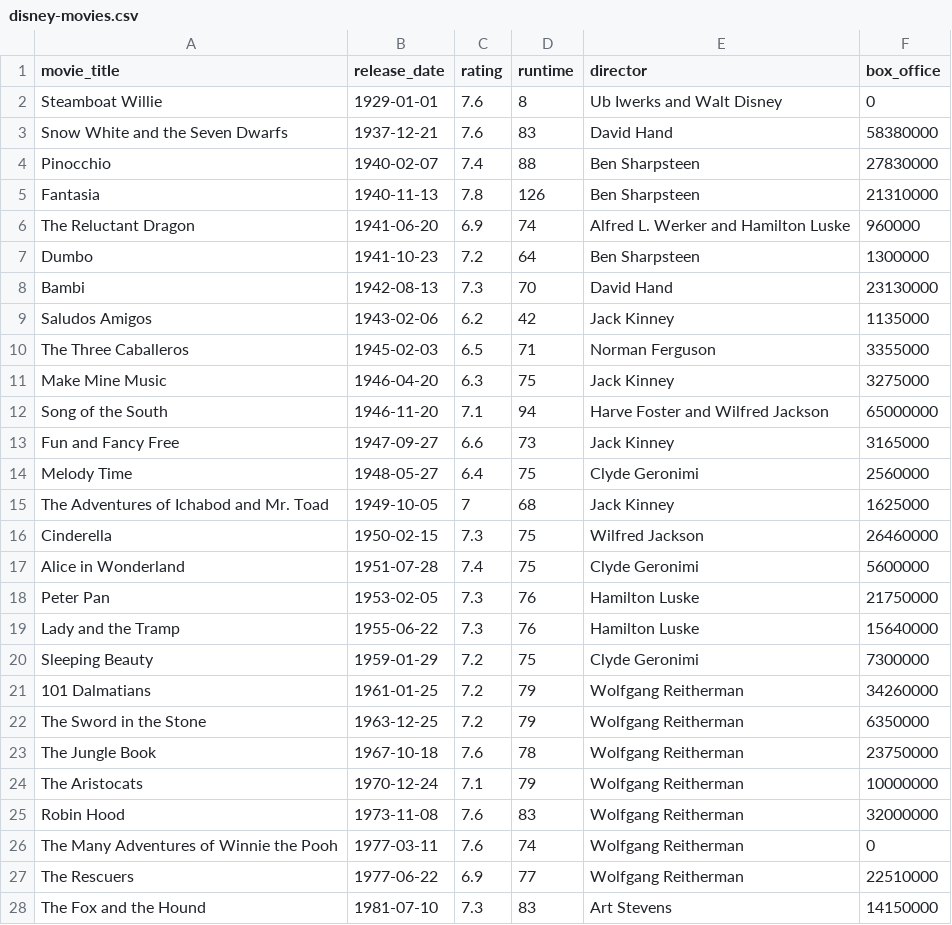
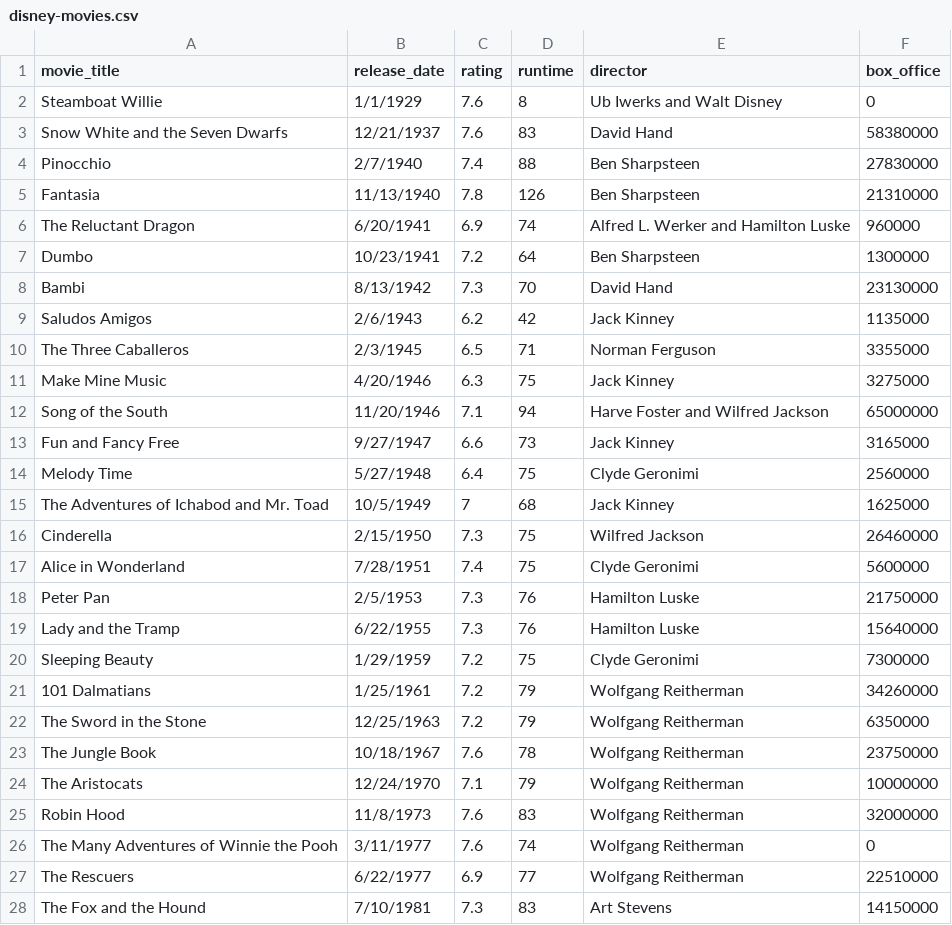
Before and after one commit to jenessatan/disney-story, a CSV file: data/disney-movies.csv, drawn as a sheet; only a part is shown; the diff covers the shown part only.

```diff
--- a/data/disney-movies.csv
+++ b/data/disney-movies.csv
@@ -2,27 +2,27 @@ movie_title,release_date,rating,runtime,director,box_office,,,
-Steamboat Willie,1929-01-01,7.6,8,Ub Iwerks and Walt Disney,0,,,
-Snow White and the Seven Dwarfs,1937-12-21,7.6,83,David Hand,58380000,,,
-Pinocchio,1940-02-07,7.4,88,Ben Sharpsteen,27830000,,,
-Fantasia,1940-11-13,7.8,126,Ben Sharpsteen,21310000,,,
-The Reluctant Dragon,1941-06-20,6.9,74,Alfred L. Werker and Hamilton Luske,960000,,,
-Dumbo,1941-10-23,7.2,64,Ben Sharpsteen,1300000,,,
-Bambi,1942-08-13,7.3,70,David Hand,23130000,,,
-Saludos Amigos,1943-02-06,6.2,42,Jack Kinney,1135000,,,
-The Three Caballeros,1945-02-03,6.5,71,Norman Ferguson,3355000,,,
-Make Mine Music,1946-04-20,6.3,75,Jack Kinney,3275000,,,
-Song of the South,1946-11-20,7.1,94,Harve Foster and Wilfred Jackson,65000000,,,
-Fun and Fancy Free,1947-09-27,6.6,73,Jack Kinney,3165000,,,
-Melody Time,1948-05-27,6.4,75,Clyde Geronimi,2560000,,,
-The Adventures of Ichabod and Mr. Toad,1949-10-05,7,68,Jack Kinney,1625000,,,
-Cinderella,1950-02-15,7.3,75,Wilfred Jackson,26460000,,,
-Alice in Wonderland,1951-07-28,7.4,75,Clyde Geronimi,5600000,,,
-Peter Pan,1953-02-05,7.3,76,Hamilton Luske,21750000,,,
-Lady and the Tramp,1955-06-22,7.3,76,Hamilton Luske,15640000,,,
-Sleeping Beauty,1959-01-29,7.2,75,Clyde Geronimi,7300000,,,
-101 Dalmatians,1961-01-25,7.2,79,Wolfgang Reitherman,34260000,,,
-The Sword in the Stone,1963-12-25,7.2,79,Wolfgang Reitherman,6350000,,,
-The Jungle Book,1967-10-18,7.6,78,Wolfgang Reitherman,23750000,,,
-The Aristocats,1970-12-24,7.1,79,Wolfgang Reitherman,10000000,,,
-Robin Hood,1973-11-08,7.6,83,Wolfgang Reitherman,32000000,,,
-The Many Adventures of Winnie the Pooh,1977-03-11,7.6,74,Wolfgang Reitherman,0,,,
-The Rescuers,1977-06-22,6.9,77,Wolfgang Reitherman,22510000,,,
-The Fox and the Hound,1981-07-10,7.3,83,Art Stevens,14150000,,,
+Steamboat Willie,1/1/1929,7.6,8,Ub Iwerks and Walt Disney,0
+Snow White and the Seven Dwarfs,12/21/1937,7.6,83,David Hand,58380000
+Pinocchio,2/7/1940,7.4,88,Ben Sharpsteen,27830000
+Fantasia,11/13/1940,7.8,126,Ben Sharpsteen,21310000
+The Reluctant Dragon,6/20/1941,6.9,74,Alfred L. Werker and Hamilton Luske,960000
+Dumbo,10/23/1941,7.2,64,Ben Sharpsteen,1300000
+Bambi,8/13/1942,7.3,70,David Hand,23130000
+Saludos Amigos,2/6/1943,6.2,42,Jack Kinney,1135000
+The Three Caballeros,2/3/1945,6.5,71,Norman Ferguson,3355000
+Make Mine Music,4/20/1946,6.3,75,Jack Kinney,3275000
+Song of the South,11/20/1946,7.1,94,Harve Foster and Wilfred Jackson,65000000
+Fun and Fancy Free,9/27/1947,6.6,73,Jack Kinney,3165000
+Melody Time,5/27/1948,6.4,75,Clyde Geronimi,2560000
+The Adventures of Ichabod and Mr. Toad,10/5/1949,7,68,Jack Kinney,1625000
+Cinderella,2/15/1950,7.3,75,Wilfred Jackson,26460000
+Alice in Wonderland,7/28/1951,7.4,75,Clyde Geronimi,5600000
+Peter Pan,2/5/1953,7.3,76,Hamilton Luske,21750000
+Lady and the Tramp,6/22/1955,7.3,76,Hamilton Luske,15640000
+Sleeping Beauty,1/29/1959,7.2,75,Clyde Geronimi,7300000
+101 Dalmatians,1/25/1961,7.2,79,Wolfgang Reitherman,34260000
+The Sword in the Stone,12/25/1963,7.2,79,Wolfgang Reitherman,6350000
+The Jungle Book,10/18/1967,7.6,78,Wolfgang Reitherman,23750000
+The Aristocats,12/24/1970,7.1,79,Wolfgang Reitherman,10000000
+Robin Hood,11/8/1973,7.6,83,Wolfgang Reitherman,32000000
+The Many Adventures of Winnie the Pooh,3/11/1977,7.6,74,Wolfgang Reitherman,0
+The Rescuers,6/22/1977,6.9,77,Wolfgang Reitherman,22510000
+The Fox and the Hound,7/10/1981,7.3,83,Art Stevens,14150000
```
Also changed, not shown: 53 edited cells elsewhere in this file.
